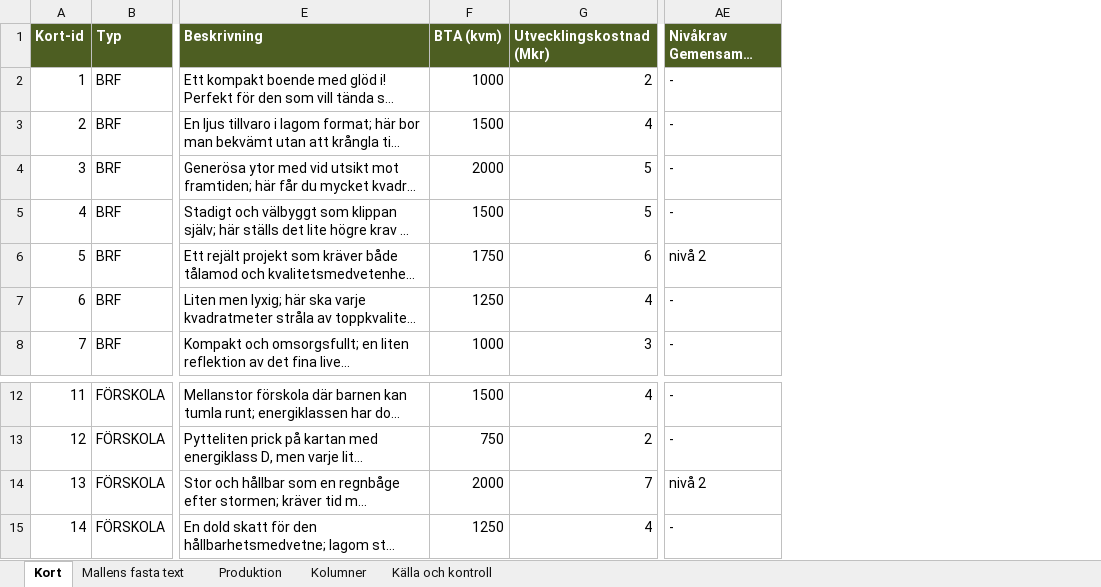
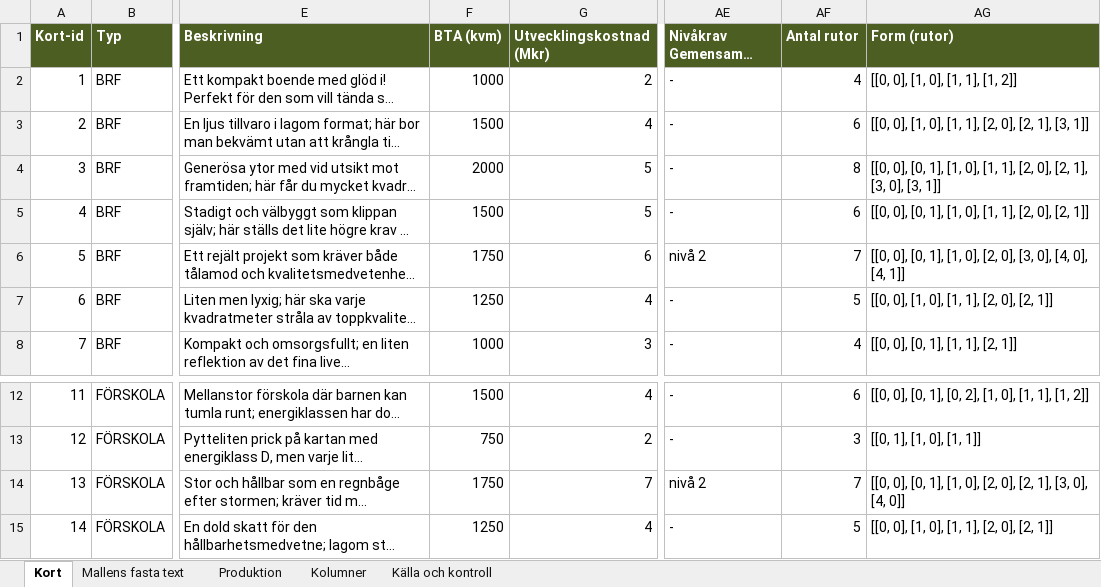
Before and after one commit to Knixlas/PMOPOLY, an Excel workbook: kortdata/PU_projekt.xlsx, sheet Kort, drawn as a sheet; only a part is shown, gaps mark what is left out; long unchanged cells end in …; values as stored, in another font and other column widths than the file's, no borders; the diff names each change by its address in the sheet, - before the commit and + after, or states it on an @@ line.

```diff
--- a/kortdata/PU_projekt.xlsx (sheet Kort)
+++ b/kortdata/PU_projekt.xlsx (sheet Kort)
+column AF (Antal rutor), rows 2-8: 4 | 6 | 8 | 6 | 7 | 5 | 4; rows 12-15: 6 | 3 | 7 | 5
+column AG (Form (rutor)), rows 2-8: [[0, 0], [1, 0], [1, 1], [1, 2]] | [[0, 0], [1, 0], [1, 1], [2, 0], [2, 1], [3, 1]] | [[0, 0], [0, 1], [1, 0], [1, 1], [2, 0], [2, 1], [3, 0], [3, 1]] | [[0, 0], [0, 1], [1, 0], [1, 1], [2, 0], [2, 1]] | [[0, 0], [0, 1], [1, 0], [2, 0], [3, 0], [4, 0], [4, 1]] | [[0, 0], [1, 0], [1, 1], [2, 0], [2, 1]] | [[0, 0], [0, 1], [1, 1], [2, 1]]; rows 12-15: [[0, 0], [0, 1], [0, 2], [1, 0], [1, 1], [1, 2]] | [[0, 1], [1, 0], [1, 1]] | [[0, 0], [0, 1], [1, 0], [2, 0], [2, 1], [3, 0], [4, 0]] | [[0, 0], [1, 0], [1, 1], [2, 0], [2, 1]]
-F14 (BTA (kvm)): 2000
+F14 (BTA (kvm)): 1750
```
Also changed, not shown: sheet Kolumner, sheet Källa och kontroll, 8 other files.
